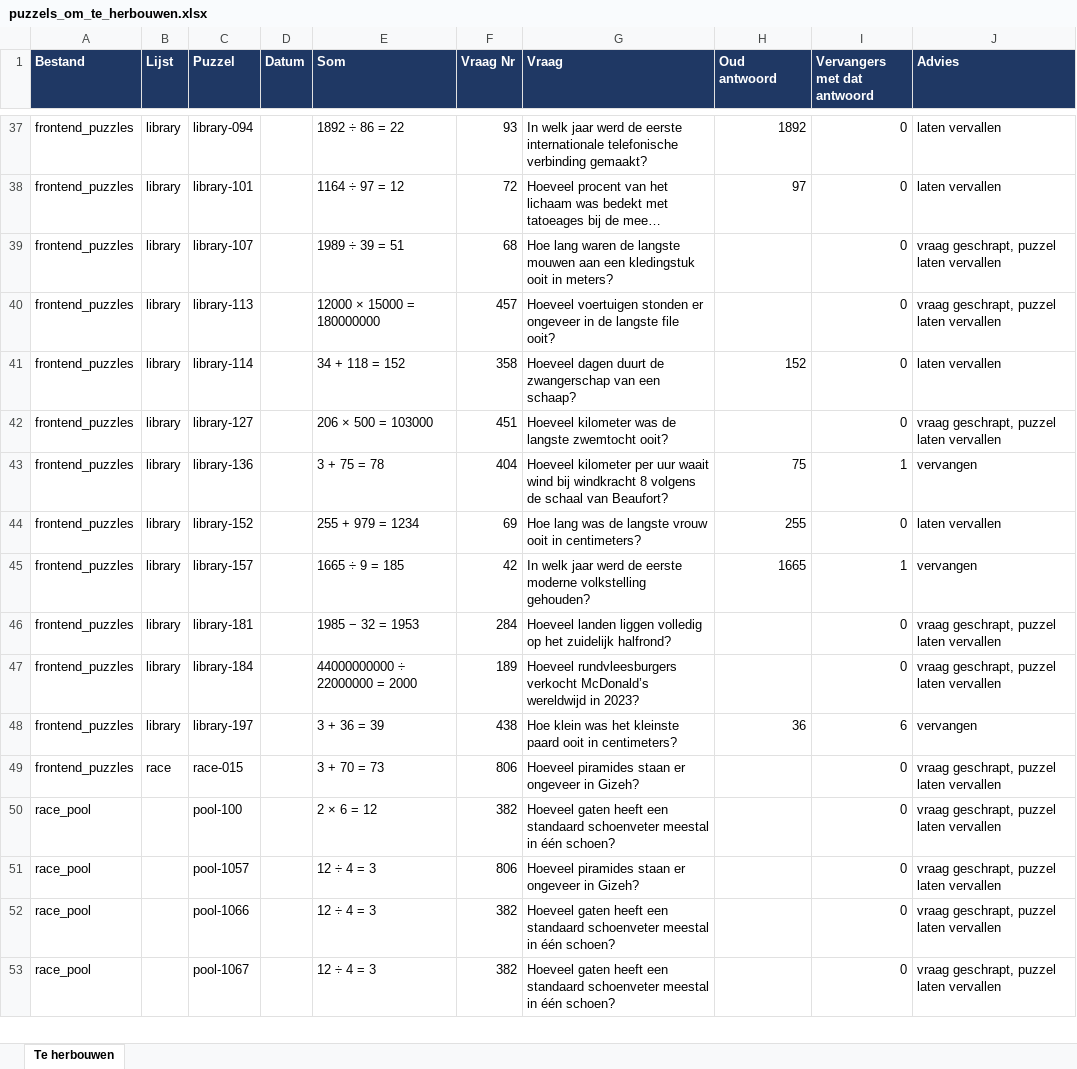
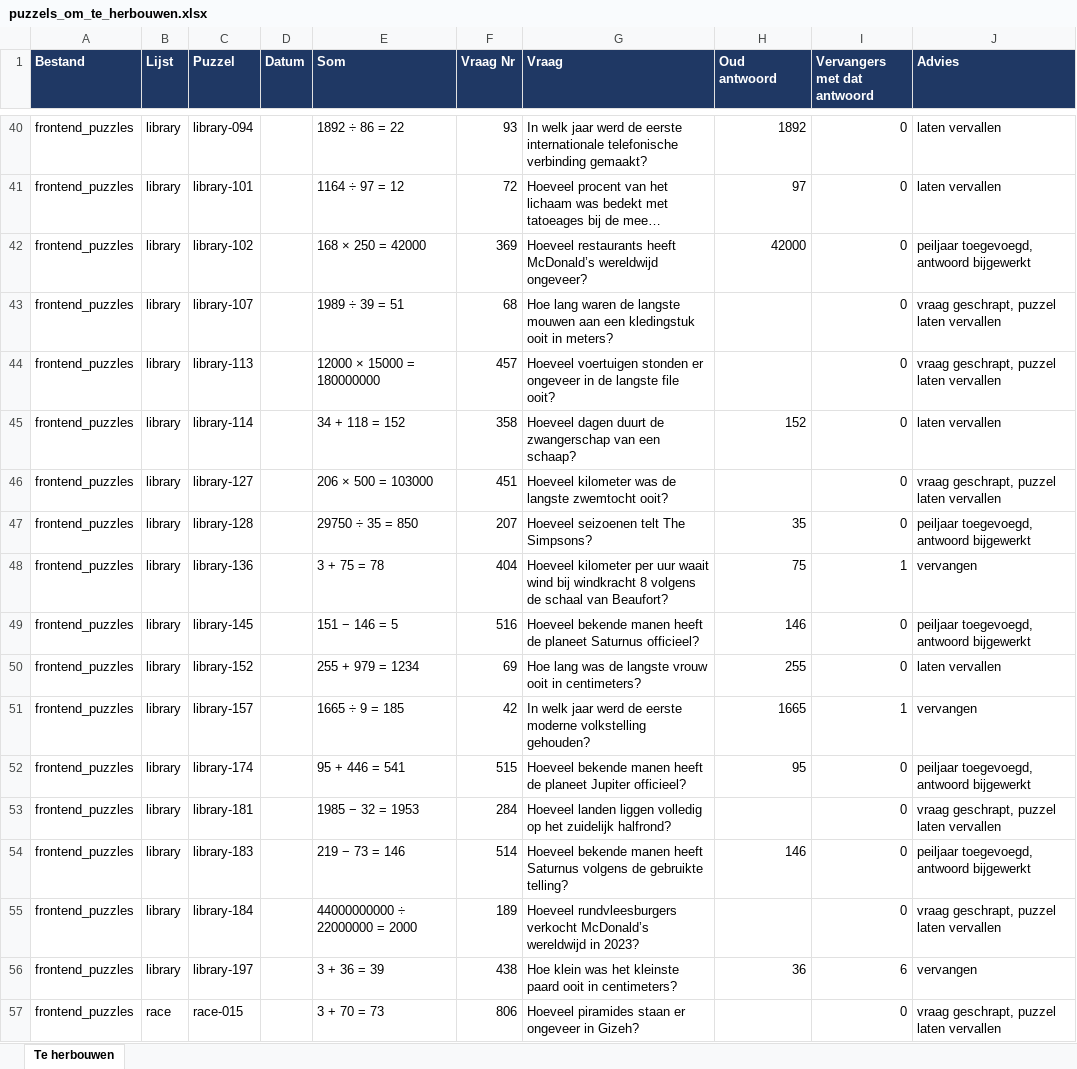
Before and after one commit to Berend-WT/nettoo, an Excel workbook: vragen/puzzels_om_te_herbouwen.xlsx, sheet Te herbouwen, drawn as a sheet; only a part is shown, gaps mark what is left out; the shorter side is filled out with more unchanged rows; long unchanged cells end in …; values as stored, in another font and other column widths than the file's, no borders; the diff covers the shown part only; the diff names each change by its address in the sheet, - before the commit and + after, or states it on an @@ line.

```diff
--- a/vragen/puzzels_om_te_herbouwen.xlsx (sheet Te herbouwen)
+++ b/vragen/puzzels_om_te_herbouwen.xlsx (sheet Te herbouwen)
+row 42: frontend_puzzles | library | library-102 |  | 168 × 250 = 42000 | 369 | Hoeveel restaurants heeft McDonald’s wereldwijd ongeveer? | 42000 | 0 | peiljaar toegevoegd, antwoord bijgewerkt
+row 47: frontend_puzzles | library | library-128 |  | 29750 ÷ 35 = 850 | 207 | Hoeveel seizoenen telt The Simpsons? | 35 | 0 | peiljaar toegevoegd, antwoord bijgewerkt
+row 49: frontend_puzzles | library | library-145 |  | 151 − 146 = 5 | 516 | Hoeveel bekende manen heeft de planeet Saturnus officieel? | 146 | 0 | peiljaar toegevoegd, antwoord bijgewerkt
+row 52: frontend_puzzles | library | library-174 |  | 95 + 446 = 541 | 515 | Hoeveel bekende manen heeft de planeet Jupiter officieel? | 95 | 0 | peiljaar toegevoegd, antwoord bijgewerkt
+row 54: frontend_puzzles | library | library-183 |  | 219 − 73 = 146 | 514 | Hoeveel bekende manen heeft Saturnus volgens de gebruikte telling? | 146 | 0 | peiljaar toegevoegd, antwoord bijgewerkt
```
Also changed, not shown: 50 added rows and 69 moved rows elsewhere in this sheet, vragen/vragen_review_compleet.xlsx, 1 other file.
